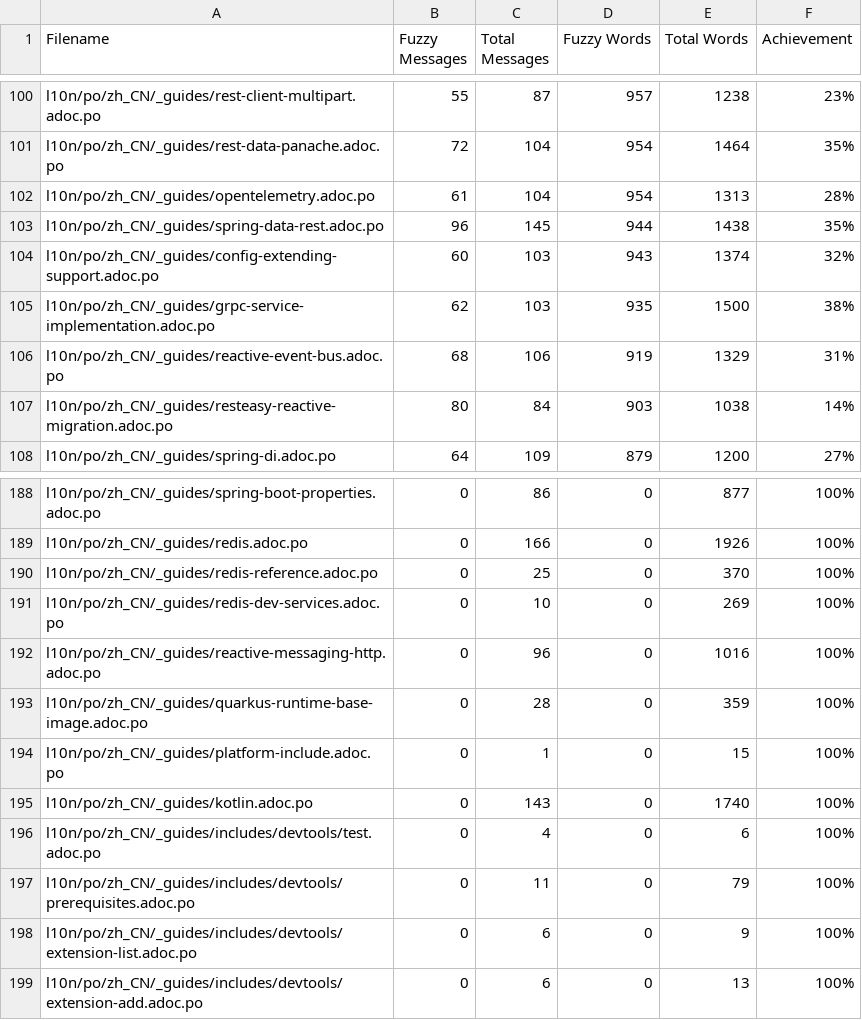
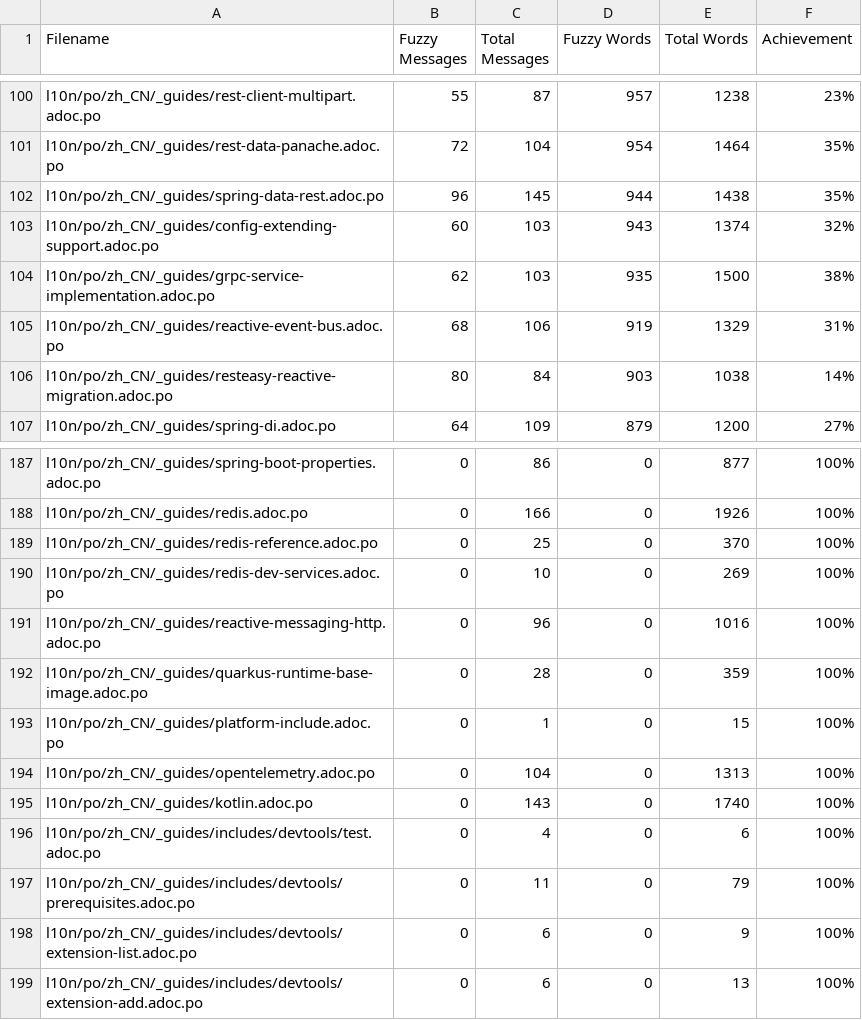
Before and after one commit to quarkusio/cn.quarkus.io, a CSV file: l10n/stats/translation-sorted-by-fuzzy-words.csv, drawn as a sheet; only a part is shown, gaps mark what is left out; removed rows and columns are numbered as before the commit, all else as after; the diff names each change by its address in the sheet, - before the commit and + after, or states it on an @@ line.

Commit message:
Update translation stats

```diff
--- a/l10n/stats/translation-sorted-by-fuzzy-words.csv
+++ b/l10n/stats/translation-sorted-by-fuzzy-words.csv
-row 102: l10n/po/zh_CN/_guides/opentelemetry.adoc.po | 61 | 104 | 954 | 1313 | 28%
+row 194: l10n/po/zh_CN/_guides/opentelemetry.adoc.po | 0 | 104 | 0 | 1313 | 100%
```
Also changed, not shown: l10n/stats/translation.csv.
